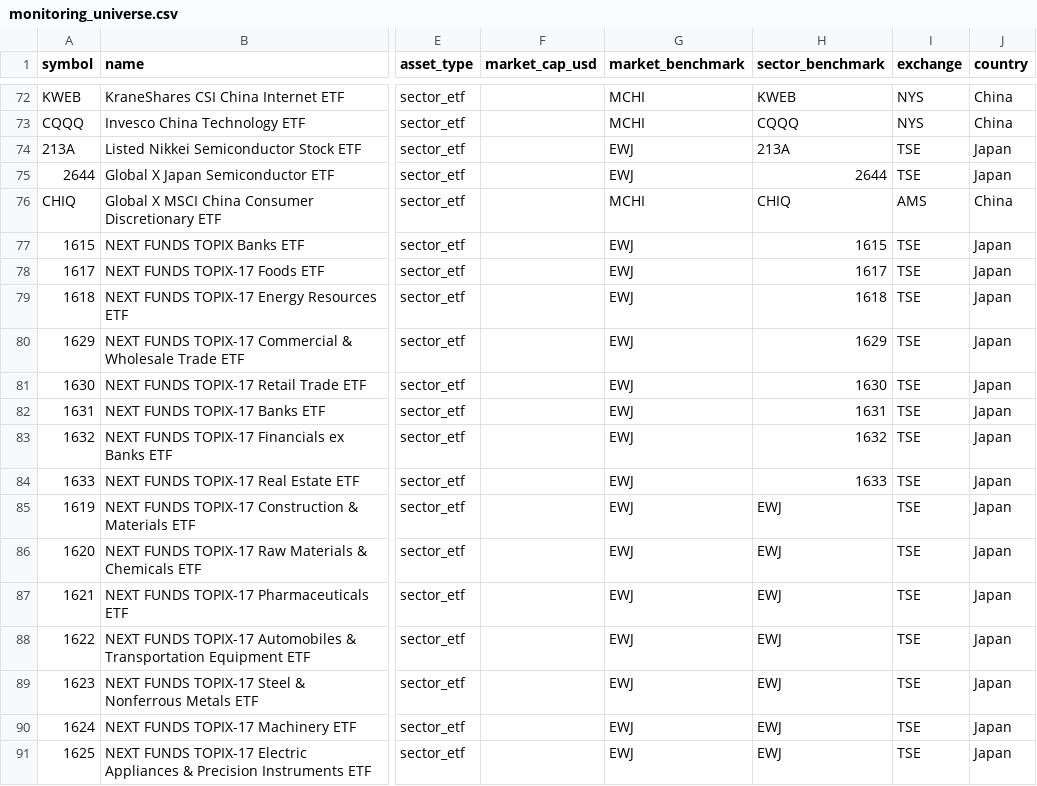
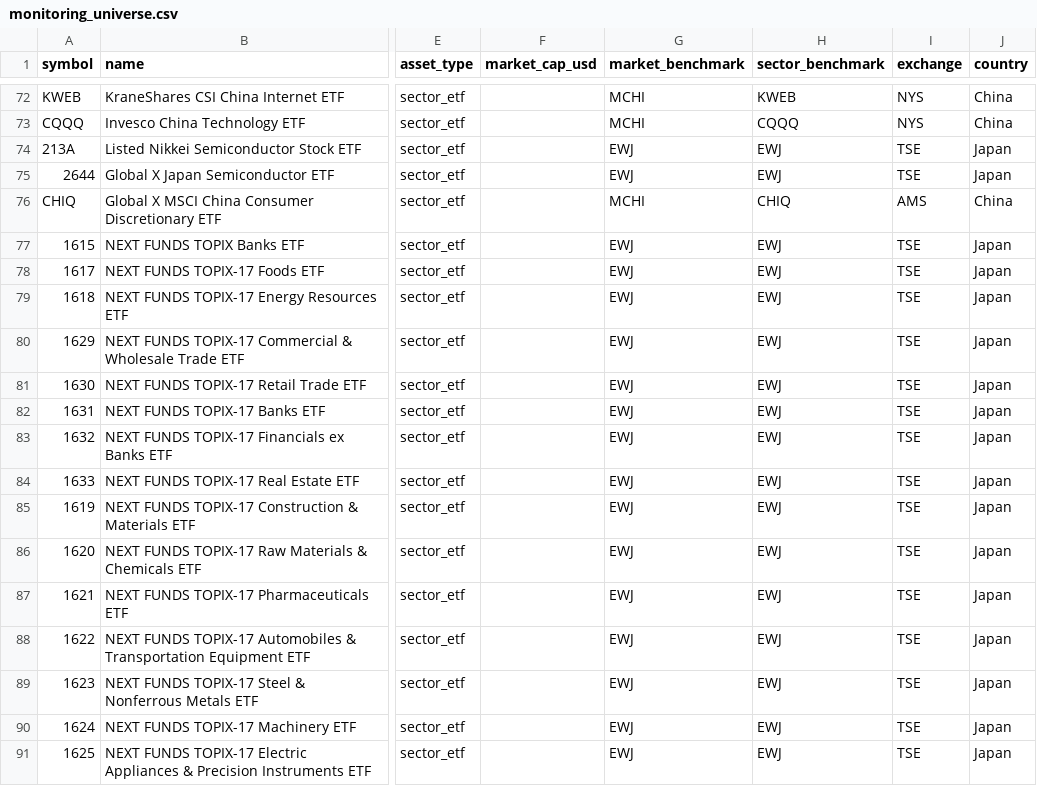
Before and after one commit to wonbosong-arch/global-stage-radar, a CSV file: data/monitoring_universe.csv, drawn as a sheet; only a part is shown, gaps mark what is left out; the diff names each change by its address in the sheet, - before the commit and + after, or states it on an @@ line.

Commit message:
Normalize Japan sector ETF relative-strength benchmark

```diff
--- a/data/monitoring_universe.csv
+++ b/data/monitoring_universe.csv
-H74 (sector_benchmark): 213A
+H74 (sector_benchmark): EWJ
-H75 (sector_benchmark): 2644
+H75 (sector_benchmark): EWJ
-H77 (sector_benchmark): 1615
+H77 (sector_benchmark): EWJ
-H78 (sector_benchmark): 1617
+H78 (sector_benchmark): EWJ
-H79 (sector_benchmark): 1618
+H79 (sector_benchmark): EWJ
-H80 (sector_benchmark): 1629
+H80 (sector_benchmark): EWJ
-H81 (sector_benchmark): 1630
+H81 (sector_benchmark): EWJ
-H82 (sector_benchmark): 1631
+H82 (sector_benchmark): EWJ
-H83 (sector_benchmark): 1632
+H83 (sector_benchmark): EWJ
-H84 (sector_benchmark): 1633
+H84 (sector_benchmark): EWJ
```
